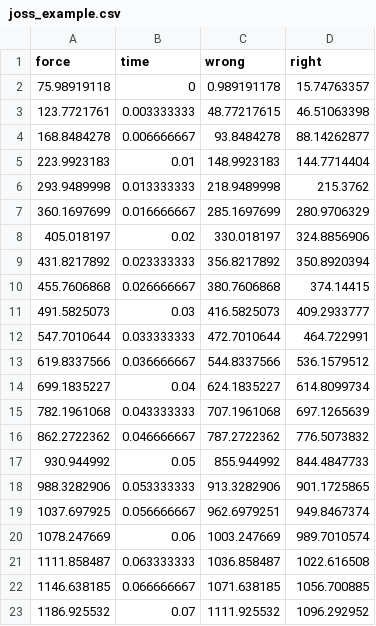
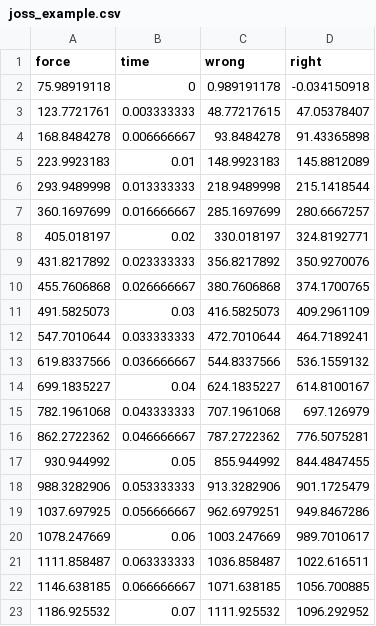
Before and after one commit to alcantarar/dryft, a CSV file: documentation/JOSS_submission/joss_example.csv, drawn as a sheet; only a part is shown; the diff covers the shown part only.

Commit message:
moved stepwise drift correction method to start of aerial phase for joss example figure

```diff
--- a/documentation/JOSS_submission/joss_example.csv
+++ b/documentation/JOSS_submission/joss_example.csv
@@ -1,22 +1,22 @@
 force,time,wrong,right
-75.98919118,0,0.989191178,15.74763357
-123.7721761,0.003333333,48.77217615,46.51063398
-168.8484278,0.006666667,93.8484278,88.14262877
-223.9923183,0.01,148.9923183,144.7714404
-293.9489998,0.013333333,218.9489998,215.3762
-360.1697699,0.016666667,285.1697699,280.9706329
-405.018197,0.02,330.018197,324.8856906
-431.8217892,0.023333333,356.8217892,350.8920394
-455.7606868,0.026666667,380.7606868,374.14415
-491.5825073,0.03,416.5825073,409.2933777
-547.7010644,0.033333333,472.7010644,464.722991
-619.8337566,0.036666667,544.8337566,536.1579512
-699.1835227,0.04,624.1835227,614.8099734
-782.1961068,0.043333333,707.1961068,697.1265639
-862.2722362,0.046666667,787.2722362,776.5073832
-930.944992,0.05,855.944992,844.4847733
-988.3282906,0.053333333,913.3282906,901.1725865
-1037.697925,0.056666667,962.6979251,949.8467374
-1078.247669,0.06,1003.247669,989.7010574
-1111.858487,0.063333333,1036.858487,1022.616508
+75.98919118,0,0.989191178,-0.034150918
+123.7721761,0.003333333,48.77217615,47.05378407
+168.8484278,0.006666667,93.8484278,91.43365898
+223.9923183,0.01,148.9923183,145.8812089
+293.9489998,0.013333333,218.9489998,215.1418544
+360.1697699,0.016666667,285.1697699,280.6667257
+405.018197,0.02,330.018197,324.8192771
+431.8217892,0.023333333,356.8217892,350.9270076
+455.7606868,0.026666667,380.7606868,374.1700765
+491.5825073,0.03,416.5825073,409.2961109
+547.7010644,0.033333333,472.7010644,464.7189241
+619.8337566,0.036666667,544.8337566,536.1559132
+699.1835227,0.04,624.1835227,614.8100167
+782.1961068,0.043333333,707.1961068,697.126979
+862.2722362,0.046666667,787.2722362,776.5075281
+930.944992,0.05,855.944992,844.4847455
+988.3282906,0.053333333,913.3282906,901.1725479
+1037.697925,0.056666667,962.6979251,949.8467286
+1078.247669,0.06,1003.247669,989.7010617
+1111.858487,0.063333333,1036.858487,1022.616511
 1146.638185,0.066666667,1071.638185,1056.700885
```
Also changed, not shown: 33 edited cells elsewhere in this file, 4 other files.
